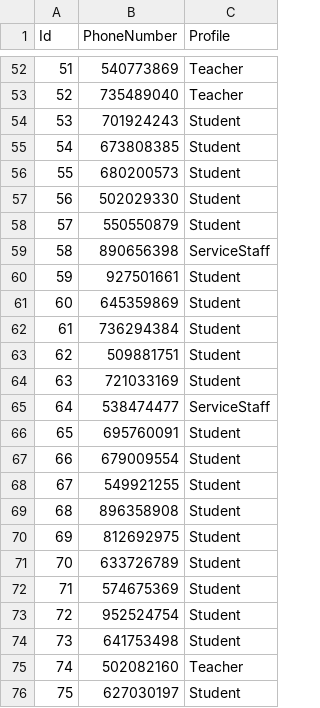
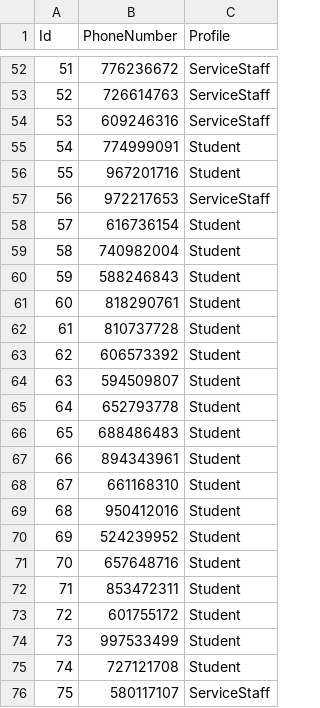
Before and after one commit to gnerga/competence_project, a CSV file: user_150.csv, drawn as a sheet; only a part is shown, gaps mark what is left out; the diff covers the shown part only.

```diff
--- a/user_150.csv
+++ b/user_150.csv
@@ -52,25 +52,25 @@ Id,PhoneNumber,Profile
-51,540773869,Teacher
-52,735489040,Teacher
-53,701924243,Student
-54,673808385,Student
-55,680200573,Student
-56,502029330,Student
-57,550550879,Student
-58,890656398,ServiceStaff
-59,927501661,Student
-60,645359869,Student
-61,736294384,Student
-62,509881751,Student
-63,721033169,Student
-64,538474477,ServiceStaff
-65,695760091,Student
-66,679009554,Student
-67,549921255,Student
-68,896358908,Student
-69,812692975,Student
-70,633726789,Student
-71,574675369,Student
-72,952524754,Student
-73,641753498,Student
-74,502082160,Teacher
-75,627030197,Student
+51,776236672,ServiceStaff
+52,726614763,ServiceStaff
+53,609246316,ServiceStaff
+54,774999091,Student
+55,967201716,Student
+56,972217653,ServiceStaff
+57,616736154,Student
+58,740982004,Student
+59,588246843,Student
+60,818290761,Student
+61,810737728,Student
+62,606573392,Student
+63,594509807,Student
+64,652793778,Student
+65,688486483,Student
+66,894343961,Student
+67,661168310,Student
+68,950412016,Student
+69,524239952,Student
+70,657648716,Student
+71,853472311,Student
+72,601755172,Student
+73,997533499,Student
+74,727121708,Student
+75,580117107,ServiceStaff
```
Also changed, not shown: 161 edited cells elsewhere in this file, 6 other files.
